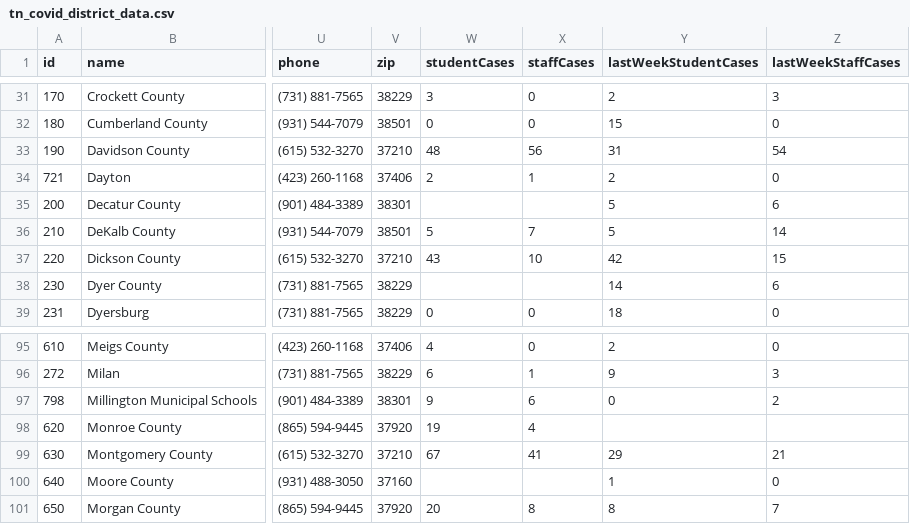
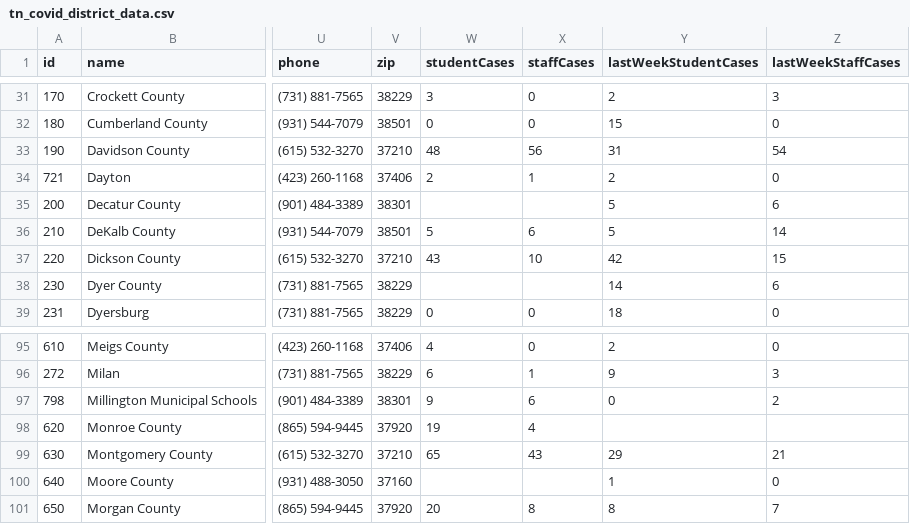
Before and after one commit to Chalkbeat/tn-covid-data, a CSV file: tn_covid_district_data.csv, drawn as a sheet; only a part is shown, gaps mark what is left out; the diff names each change by its address in the sheet, - before the commit and + after, or states it on an @@ line.

```diff
--- a/tn_covid_district_data.csv
+++ b/tn_covid_district_data.csv
-X36 (staffCases): 7
+X36 (staffCases): 6
-W99 (studentCases): 67
+W99 (studentCases): 65
-X99 (staffCases): 41
+X99 (staffCases): 43
```
